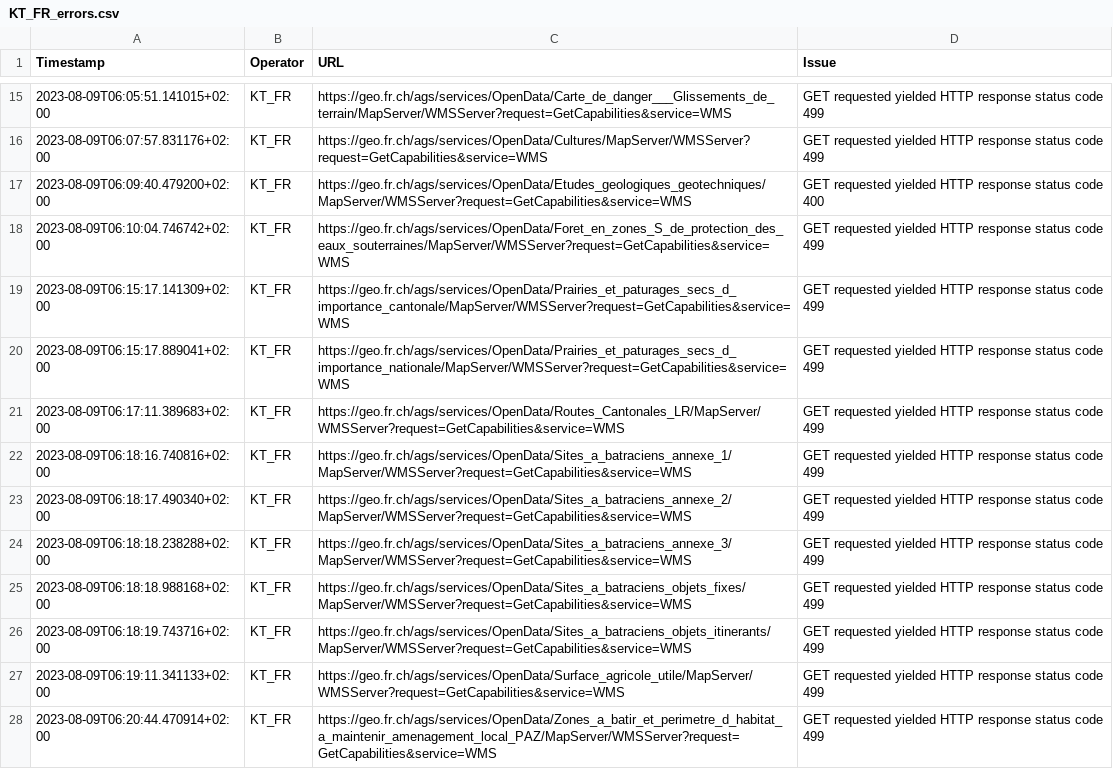
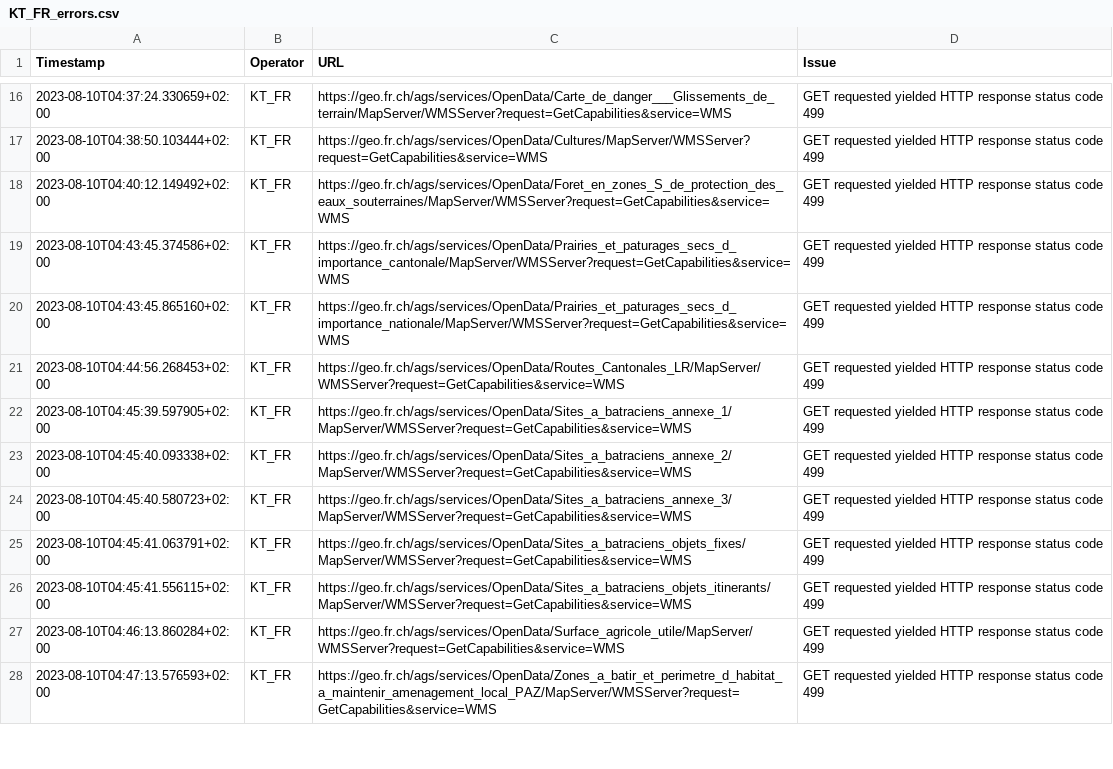
Before and after one commit to FHNW-IVGI/Geoharvester, a CSV file: scraper/tools/KT_FR_errors.csv, drawn as a sheet; only a part is shown, gaps mark what is left out; removed rows and columns are numbered as before the commit, all else as after; the diff covers the shown part only; the diff names each change by its address in the sheet, - before the commit and + after, or states it on an @@ line.

```diff
--- a/scraper/tools/KT_FR_errors.csv
+++ b/scraper/tools/KT_FR_errors.csv
-A16 (Timestamp): 2023-08-09T06:05:51.141015+02:00
+A16 (Timestamp): 2023-08-10T04:37:24.330659+02:00
-A17 (Timestamp): 2023-08-09T06:07:57.831176+02:00
+A17 (Timestamp): 2023-08-10T04:38:50.103444+02:00
-row 17: 2023-08-09T06:09:40.479200+02:00 | KT_FR | https://geo.fr.ch/ags/services/OpenData/Etudes_geologiques_geotechniques/MapServer/WMSServer?request=GetCapabilities&service=WMS | GET requested yielded HTTP response status code 400
-A18 (Timestamp): 2023-08-09T06:10:04.746742+02:00
+A18 (Timestamp): 2023-08-10T04:40:12.149492+02:00
-A19 (Timestamp): 2023-08-09T06:15:17.141309+02:00
+A19 (Timestamp): 2023-08-10T04:43:45.374586+02:00
-A20 (Timestamp): 2023-08-09T06:15:17.889041+02:00
+A20 (Timestamp): 2023-08-10T04:43:45.865160+02:00
-A21 (Timestamp): 2023-08-09T06:17:11.389683+02:00
+A21 (Timestamp): 2023-08-10T04:44:56.268453+02:00
-A22 (Timestamp): 2023-08-09T06:18:16.740816+02:00
+A22 (Timestamp): 2023-08-10T04:45:39.597905+02:00
-A23 (Timestamp): 2023-08-09T06:18:17.490340+02:00
+A23 (Timestamp): 2023-08-10T04:45:40.093338+02:00
-A24 (Timestamp): 2023-08-09T06:18:18.238288+02:00
+A24 (Timestamp): 2023-08-10T04:45:40.580723+02:00
-A25 (Timestamp): 2023-08-09T06:18:18.988168+02:00
+A25 (Timestamp): 2023-08-10T04:45:41.063791+02:00
-A26 (Timestamp): 2023-08-09T06:18:19.743716+02:00
+A26 (Timestamp): 2023-08-10T04:45:41.556115+02:00
-A27 (Timestamp): 2023-08-09T06:19:11.341133+02:00
+A27 (Timestamp): 2023-08-10T04:46:13.860284+02:00
-A28 (Timestamp): 2023-08-09T06:20:44.470914+02:00
+A28 (Timestamp): 2023-08-10T04:47:13.576593+02:00
```
Also changed, not shown: 1 added row and 14 edited cells elsewhere in this file, scraper/tools/KT_BL_errors.csv, scraper/tools/KT_GE_errors.csv, 4 other files.
